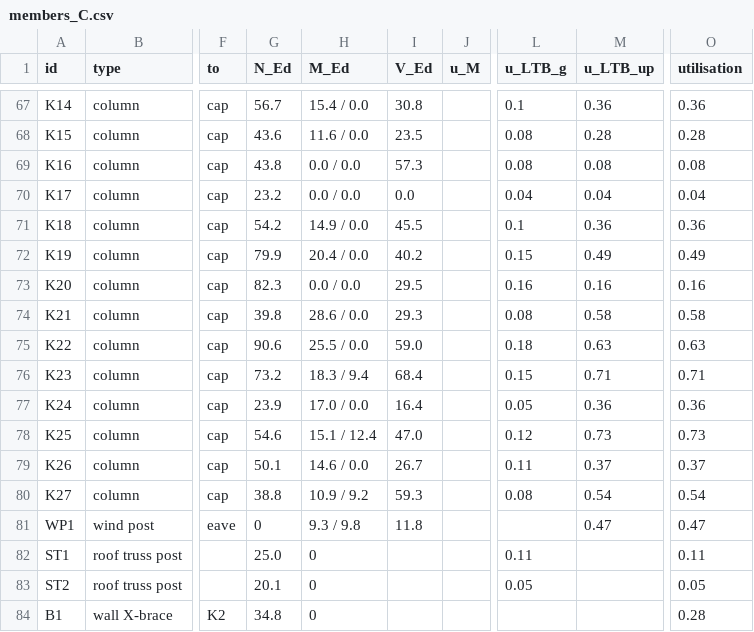
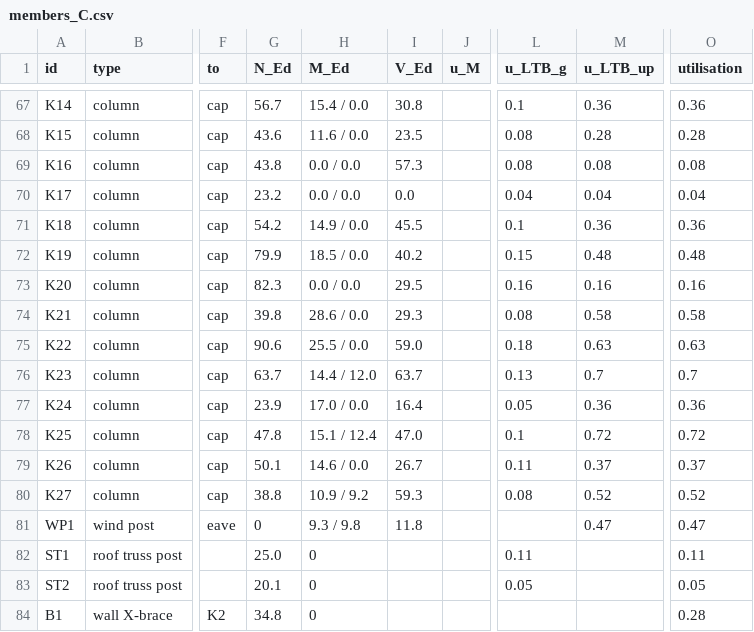
Before and after one commit to loka92/test1strsteel, a CSV file: roof/design/C/members_C.csv, drawn as a sheet; only a part is shown, gaps mark what is left out; the diff names each change by its address in the sheet, - before the commit and + after, or states it on an @@ line.

```diff
--- a/roof/design/C/members_C.csv
+++ b/roof/design/C/members_C.csv
-H72 (M_Ed): 20.4 / 0.0
+H72 (M_Ed): 18.5 / 0.0
-M72 (u_LTB_up): 0.49
+M72 (u_LTB_up): 0.48
-O72 (utilisation): 0.49
+O72 (utilisation): 0.48
-G76 (N_Ed): 73.2
+G76 (N_Ed): 63.7
-H76 (M_Ed): 18.3 / 9.4
+H76 (M_Ed): 14.4 / 12.0
-I76 (V_Ed): 68.4
+I76 (V_Ed): 63.7
-L76 (u_LTB_g): 0.15
+L76 (u_LTB_g): 0.13
-M76 (u_LTB_up): 0.71
+M76 (u_LTB_up): 0.7
-O76 (utilisation): 0.71
+O76 (utilisation): 0.7
-G78 (N_Ed): 54.6
+G78 (N_Ed): 47.8
-L78 (u_LTB_g): 0.12
+L78 (u_LTB_g): 0.1
-M78 (u_LTB_up): 0.73
+M78 (u_LTB_up): 0.72
-O78 (utilisation): 0.73
+O78 (utilisation): 0.72
-M80 (u_LTB_up): 0.54
+M80 (u_LTB_up): 0.52
-O80 (utilisation): 0.54
+O80 (utilisation): 0.52
```
Also changed, not shown: 12 other files.
